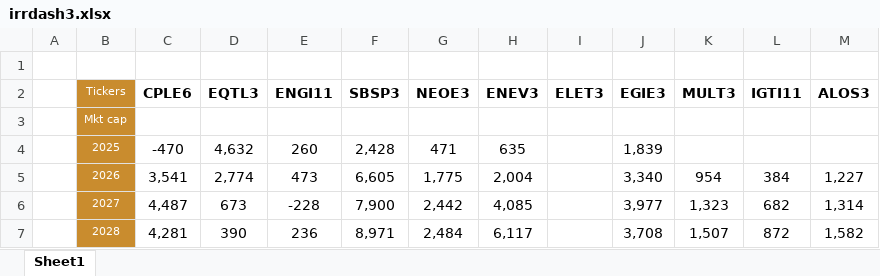
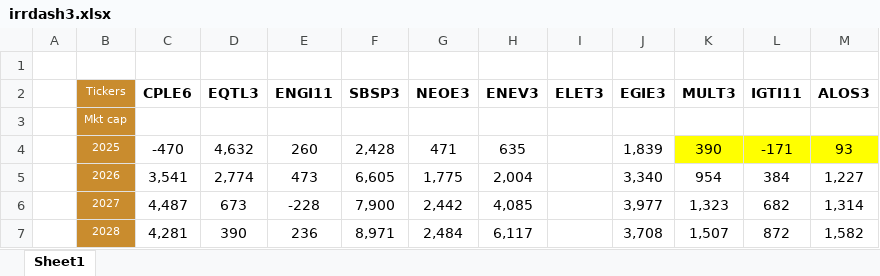
Before and after one commit to Antonio21032000/utilities, an Excel workbook: irrdash3.xlsx, sheet Sheet1, drawn as a sheet; only a part is shown; values as stored, in another font and other column widths than the file's, no borders; the diff names each change by its address in the sheet, - before the commit and + after, or states it on an @@ line.

Commit message:
Add files via upload

```diff
--- a/irrdash3.xlsx (sheet Sheet1)
+++ b/irrdash3.xlsx (sheet Sheet1)
-K4 (MULT3): (empty)
+K4 (MULT3): 390
-K4:M4 fill: none
+K4:M4 fill: #FFFF00
-L4 (IGTI11): (empty)
+L4 (IGTI11): -171
-M4 (ALOS3): (empty)
+M4 (ALOS3): 93
```
